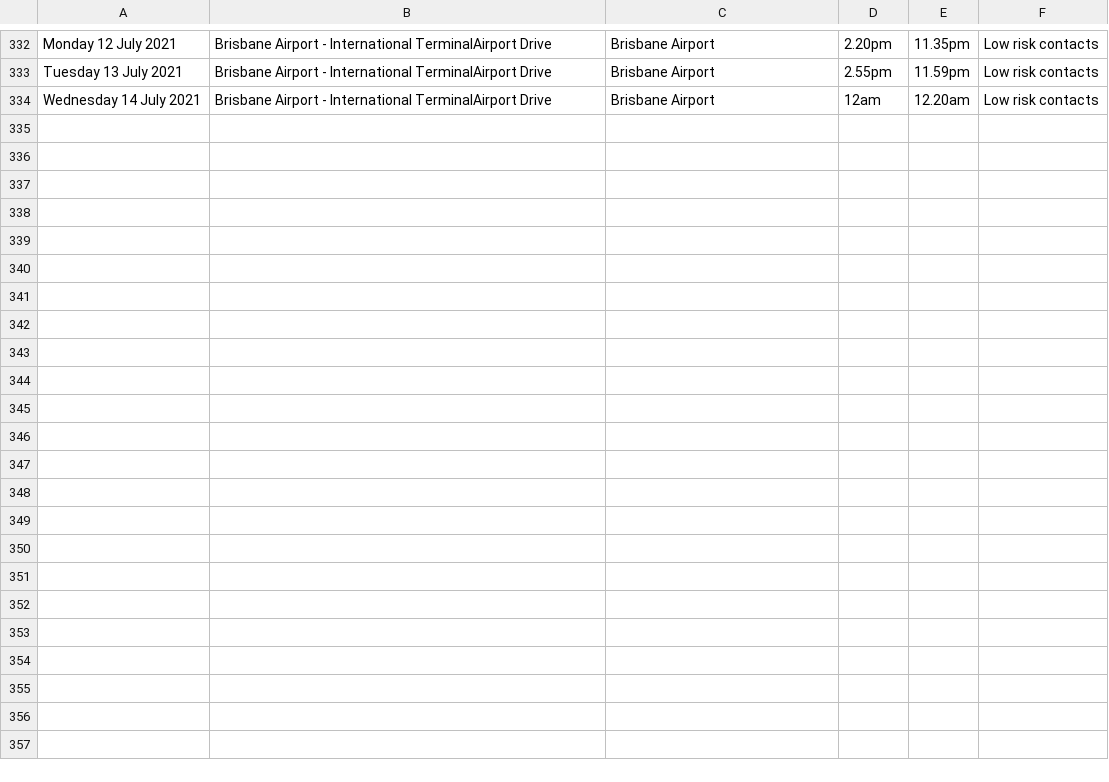
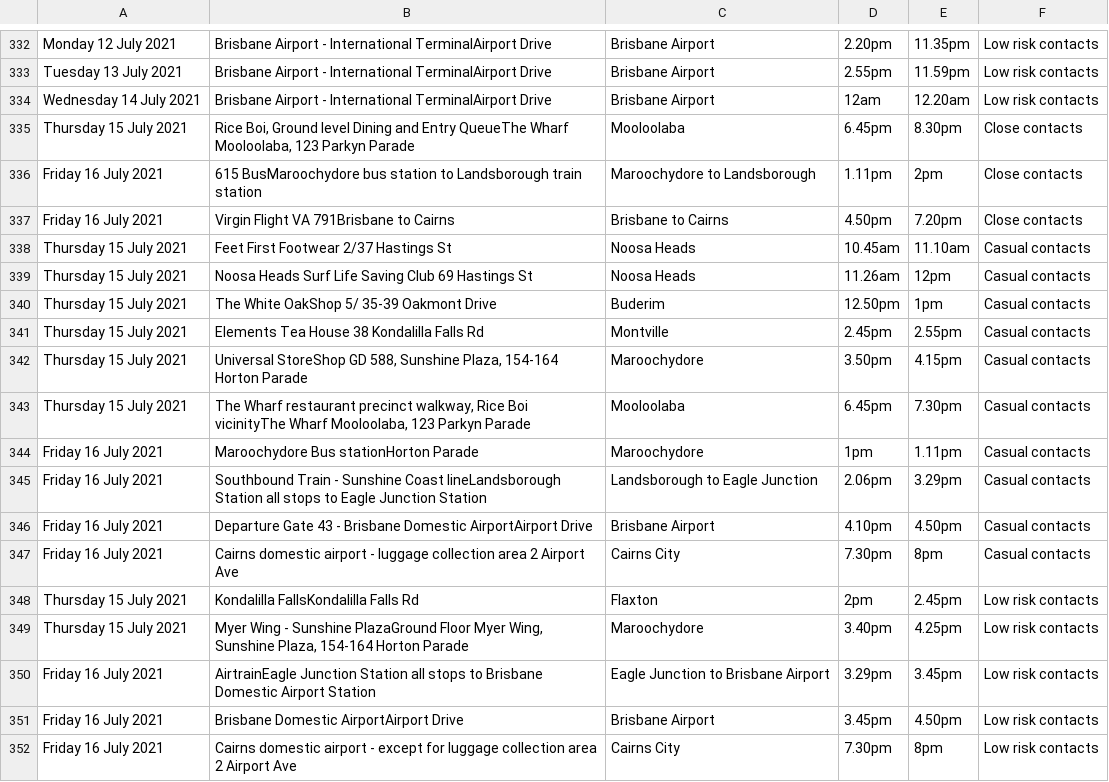
Before and after one commit to joshnicholas/exposure_site_scrapers, a CSV file: data/qld_exposure_sites.csv, drawn as a sheet; only a part is shown, gaps mark what is left out; the diff names each change by its address in the sheet, - before the commit and + after, or states it on an @@ line.

Commit message:
Latest data: Tue Jul 20 08:31:32 UTC 2021

```diff
--- a/data/qld_exposure_sites.csv
+++ b/data/qld_exposure_sites.csv
+row 335: Thursday 15 July 2021 | Rice Boi, Ground level Dining and Entry QueueThe Wharf Mooloolaba, 123 Parkyn Parade | Mooloolaba | 6.45pm | 8.30pm | Close contacts
+row 336: Friday 16 July 2021 | 615 BusMaroochydore bus station to Landsborough train station | Maroochydore to Landsborough | 1.11pm | 2pm | Close contacts
+row 337: Friday 16 July 2021 | Virgin Flight VA 791Brisbane to Cairns | Brisbane to Cairns | 4.50pm | 7.20pm | Close contacts
+row 338: Thursday 15 July 2021 | Feet First Footwear 2/37 Hastings St | Noosa Heads | 10.45am | 11.10am | Casual contacts
+row 339: Thursday 15 July 2021 | Noosa Heads Surf Life Saving Club 69 Hastings St | Noosa Heads | 11.26am | 12pm | Casual contacts
+row 340: Thursday 15 July 2021 | The White OakShop 5/ 35-39 Oakmont Drive | Buderim | 12.50pm | 1pm | Casual contacts
+row 341: Thursday 15 July 2021 | Elements Tea House 38 Kondalilla Falls Rd | Montville | 2.45pm | 2.55pm | Casual contacts
+row 342: Thursday 15 July 2021 | Universal StoreShop GD 588, Sunshine Plaza, 154-164 Horton Parade | Maroochydore | 3.50pm | 4.15pm | Casual contacts
+row 343: Thursday 15 July 2021 | The Wharf restaurant precinct walkway, Rice Boi vicinityThe Wharf Mooloolaba, 123 Parkyn Parade | Mooloolaba | 6.45pm | 7.30pm | Casual contacts
+row 344: Friday 16 July 2021 | Maroochydore Bus stationHorton Parade | Maroochydore | 1pm | 1.11pm | Casual contacts
+row 345: Friday 16 July 2021 | Southbound Train - Sunshine Coast lineLandsborough Station all stops to Eagle Junction Station | Landsborough to Eagle Junction | 2.06pm | 3.29pm | Casual contacts
+row 346: Friday 16 July 2021 | Departure Gate 43 - Brisbane Domestic AirportAirport Drive | Brisbane Airport | 4.10pm | 4.50pm | Casual contacts
+row 347: Friday 16 July 2021 | Cairns domestic airport - luggage collection area 2 Airport Ave | Cairns City | 7.30pm | 8pm | Casual contacts
+row 348: Thursday 15 July 2021 | Kondalilla FallsKondalilla Falls Rd | Flaxton | 2pm | 2.45pm | Low risk contacts
+row 349: Thursday 15 July 2021 | Myer Wing - Sunshine PlazaGround Floor Myer Wing, Sunshine Plaza, 154-164 Horton Parade | Maroochydore | 3.40pm | 4.25pm | Low risk contacts
+row 350: Friday 16 July 2021 | AirtrainEagle Junction Station all stops to Brisbane Domestic Airport Station | Eagle Junction to Brisbane Airport | 3.29pm | 3.45pm | Low risk contacts
+row 351: Friday 16 July 2021 | Brisbane Domestic AirportAirport Drive | Brisbane Airport | 3.45pm | 4.50pm | Low risk contacts
+row 352: Friday 16 July 2021 | Cairns domestic airport - except for luggage collection area 2 Airport Ave | Cairns City | 7.30pm | 8pm | Low risk contacts
```
Also changed, not shown: 2 other files.
